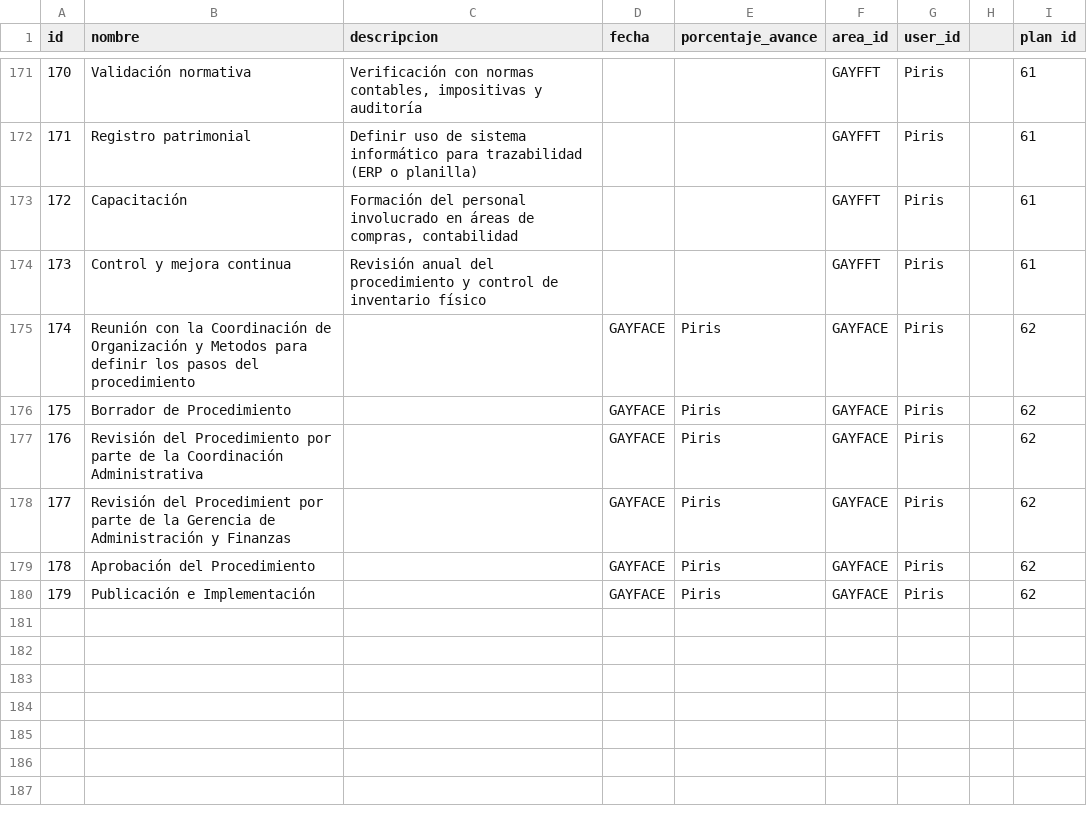
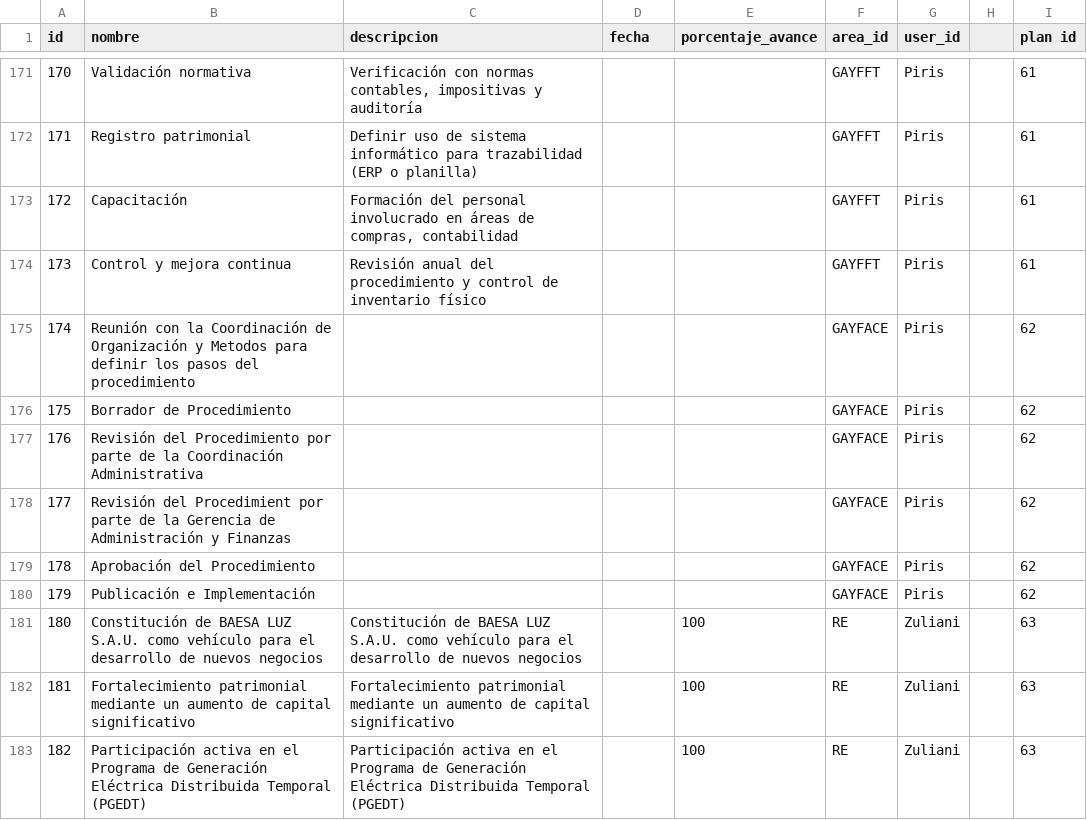
Before and after one commit to nachofernan/gestionriesgos, a CSV file: docs/datos/Tareas.csv, drawn as a sheet; only a part is shown, gaps mark what is left out; the diff covers the shown part only.

```diff
--- a/docs/datos/Tareas.csv
+++ b/docs/datos/Tareas.csv
@@ -174,7 +174,10 @@
 173;Control y mejora continua;Revisión anual del procedimiento y control de inventario físico;;;GAYFFT;Piris;;61;;;
-174;Reunión con la Coordinación de Organización y Metodos para definir los pasos del procedimiento ;;GAYFACE;Piris;GAYFACE;Piris;;62;;;
-175;Borrador de Procedimiento;;GAYFACE;Piris;GAYFACE;Piris;;62;;;
-176;Revisión del Procedimiento por parte de la Coordinación Administrativa;;GAYFACE;Piris;GAYFACE;Piris;;62;;;
-177;Revisión del Procedimient por parte de la Gerencia de Administración y Finanzas;;GAYFACE;Piris;GAYFACE;Piris;;62;;;
-178;Aprobación del Procedimiento ;;GAYFACE;Piris;GAYFACE;Piris;;62;;;
-179;Publicación e Implementación;;GAYFACE;Piris;GAYFACE;Piris;;62;;;
+174;Reunión con la Coordinación de Organización y Metodos para definir los pasos del procedimiento ;;;;GAYFACE;Piris;;62;;;
+175;Borrador de Procedimiento;;;;GAYFACE;Piris;;62;;;
+176;Revisión del Procedimiento por parte de la Coordinación Administrativa;;;;GAYFACE;Piris;;62;;;
+177;Revisión del Procedimient por parte de la Gerencia de Administración y Finanzas;;;;GAYFACE;Piris;;62;;;
+178;Aprobación del Procedimiento ;;;;GAYFACE;Piris;;62;;;
+179;Publicación e Implementación;;;;GAYFACE;Piris;;62;;;
+180;Constitución de BAESA LUZ S.A.U. como vehículo para el desarrollo de nuevos negocios;Constitución de BAESA LUZ S.A.U. como vehículo para el desarrollo de nuevos negocios;;100;RE;Zuliani;;63;;;
+181;Fortalecimiento patrimonial mediante un aumento de capital significativo;Fortalecimiento patrimonial mediante un aumento de capital significativo;;100;RE;Zuliani;;63;;;
+182;Participación activa en el Programa de Generación Eléctrica Distribuida Temporal (PGEDT) ;Participación activa en el Programa de Generación Eléctrica Distribuida Temporal (PGEDT) ;;100;RE;Zuliani;;63;;;
```
Also changed, not shown: 9 added rows and 10 edited cells elsewhere in this file, docs/datos/ObjetivoRiesgo.csv, docs/datos/Objetivos.csv, 10 other files.
